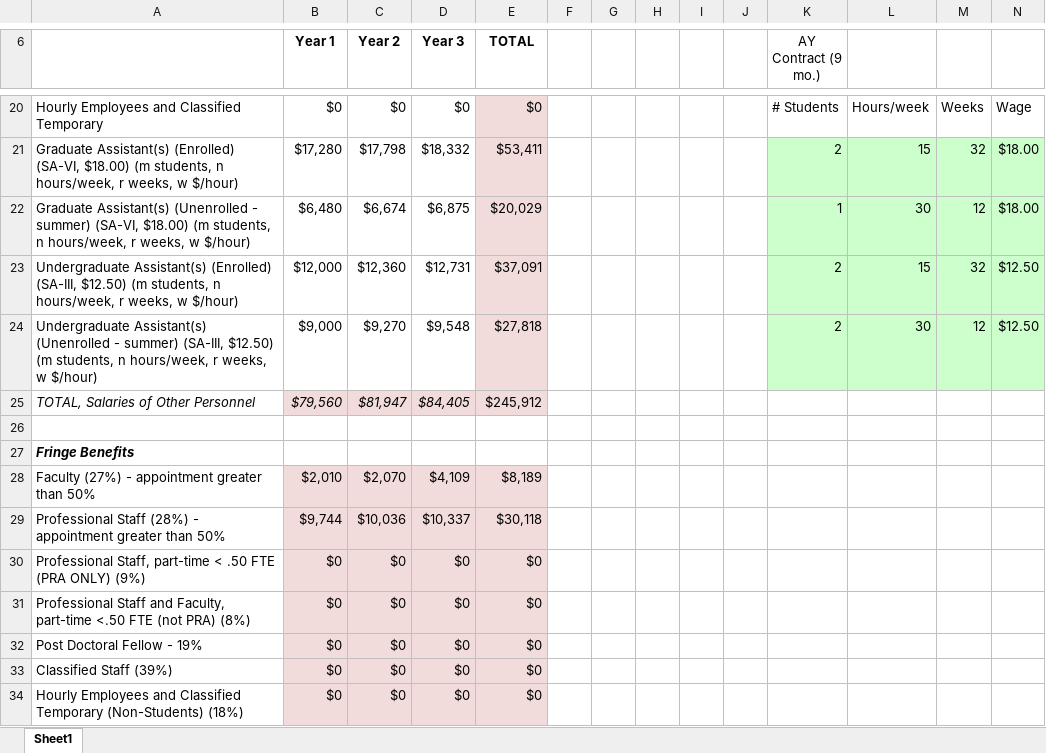
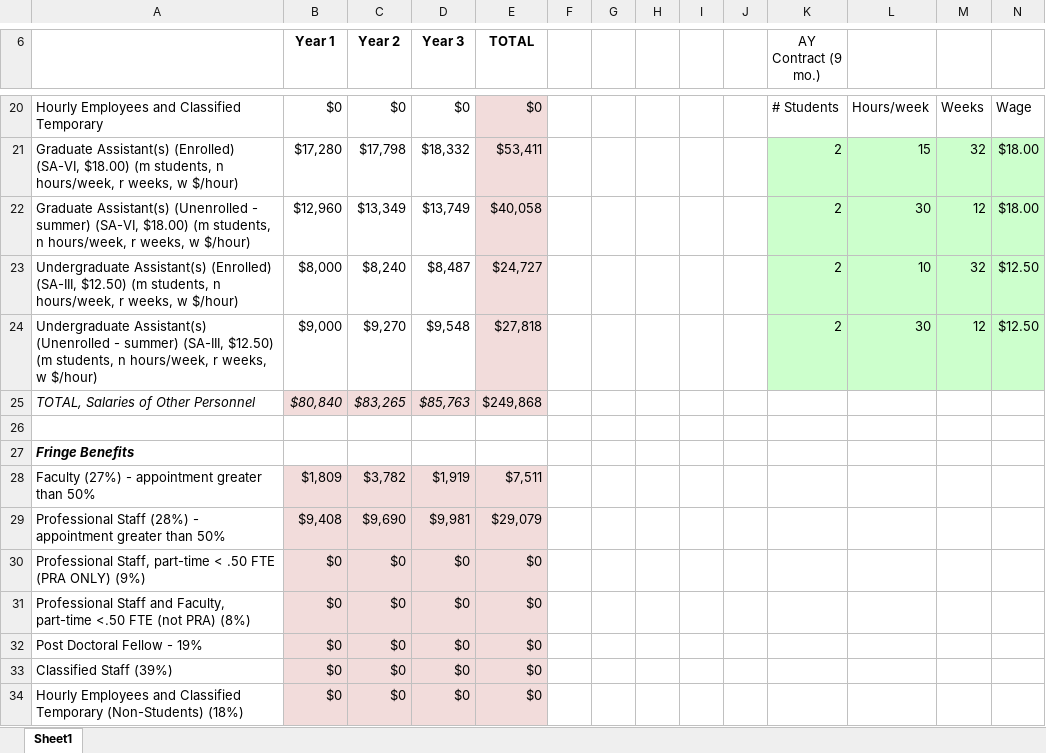
Before and after one commit to pibion/SI2, an Excel workbook: CSSI_2019/forms/CSSI_2019_Budget_AmyRoberts.xlsx, sheet Sheet1, drawn as a sheet; only a part is shown, gaps mark what is left out; values as stored, in another font and other column widths than the file's, no borders; the diff covers the shown part only; the diff names each change by its address in the sheet, - before the commit and + after, or states it on an @@ line.

Commit message:
further updates to budget for CSSI 2019

```diff
--- a/CSSI_2019/forms/CSSI_2019_Budget_AmyRoberts.xlsx (sheet Sheet1)
+++ b/CSSI_2019/forms/CSSI_2019_Budget_AmyRoberts.xlsx (sheet Sheet1)
-B22 (Year 1): $6,480
+B22 (Year 1): $12,960
-C22 (Year 2): $6,674
+C22 (Year 2): $13,349
-D22 (Year 3): $6,875
+D22 (Year 3): $13,749
-E22 (TOTAL): $20,029
+E22 (TOTAL): $40,058
-K22 (AY Contract (9 mo.)): 1
+K22 (AY Contract (9 mo.)): 2
-B23 (Year 1): $12,000
+B23 (Year 1): $8,000
-C23 (Year 2): $12,360
+C23 (Year 2): $8,240
-D23 (Year 3): $12,731
+D23 (Year 3): $8,487
-E23 (TOTAL): $37,091
+E23 (TOTAL): $24,727
-L23: 15
+L23: 10
-B25 (Year 1): $79,560
+B25 (Year 1): $80,840
-C25 (Year 2): $81,947
+C25 (Year 2): $83,265
-D25 (Year 3): $84,405
+D25 (Year 3): $85,763
-E25 (TOTAL): $245,912
+E25 (TOTAL): $249,868
-B28 (Year 1): $2,010
+B28 (Year 1): $1,809
-C28 (Year 2): $2,070
+C28 (Year 2): $3,782
-D28 (Year 3): $4,109
+D28 (Year 3): $1,919
-E28 (TOTAL): $8,189
+E28 (TOTAL): $7,511
-B29 (Year 1): $9,744
+B29 (Year 1): $9,408
-C29 (Year 2): $10,036
+C29 (Year 2): $9,690
-D29 (Year 3): $10,337
+D29 (Year 3): $9,981
-E29 (TOTAL): $30,118
+E29 (TOTAL): $29,079
```
Also changed, not shown: 48 edited cells elsewhere in this sheet, 2 other files.
